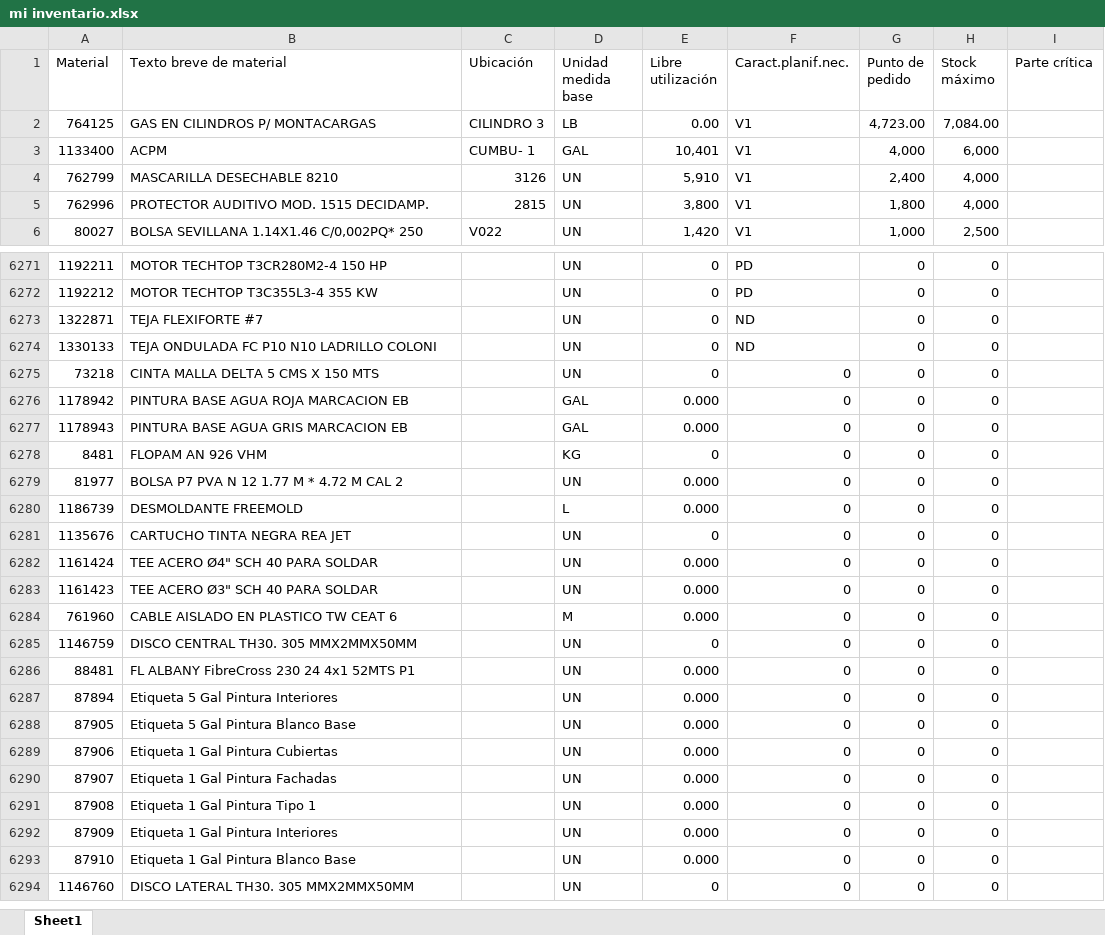
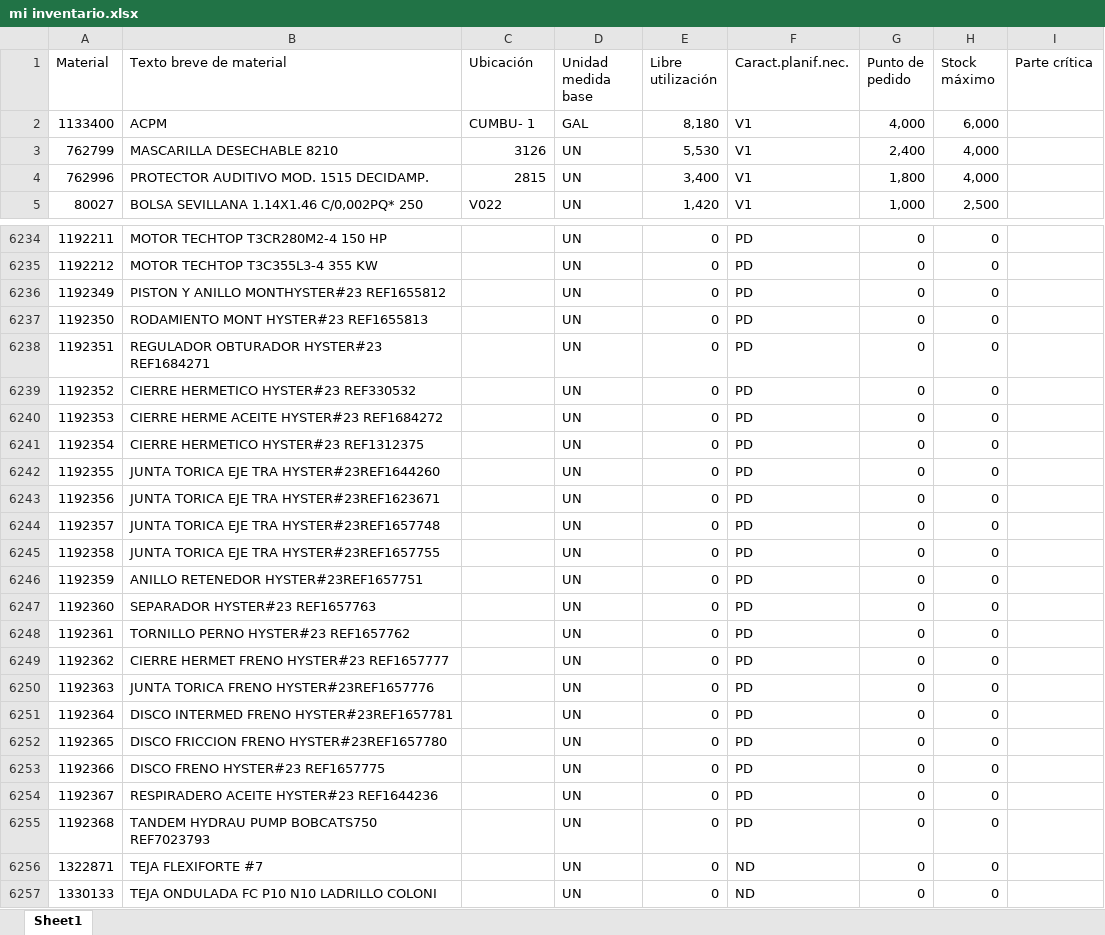
Before and after one commit to reservaseternit-netizen/mi-inventario, an Excel workbook: mi inventario.xlsx, sheet Sheet1, drawn as a sheet; only a part is shown, gaps mark what is left out; the shorter side is filled out with more unchanged rows; values as stored, in another font and other column widths than the file's, no cell formats; removed rows and columns are numbered as before the commit, all else as after; the diff covers the shown part only; the diff names each change by its address in the sheet, - before the commit and + after, or states it on an @@ line.

```diff
--- a/mi inventario.xlsx (sheet Sheet1)
+++ b/mi inventario.xlsx (sheet Sheet1)
-row 2: 764125 | GAS EN CILINDROS P/ MONTACARGAS | CILINDRO 3 | LB | 0.00 | V1 | 4,723.00 | 7,084.00
-E2 (Libre utilización): 10,401
+E2 (Libre utilización): 8,180
-E3 (Libre utilización): 5,910
+E3 (Libre utilización): 5,530
-E4 (Libre utilización): 3,800
+E4 (Libre utilización): 3,400
+row 6236: 1192349 | PISTON Y ANILLO MONTHYSTER#23 REF1655812 |  | UN | 0 | PD | 0 | 0
+row 6237: 1192350 | RODAMIENTO MONT HYSTER#23 REF1655813 |  | UN | 0 | PD | 0 | 0
+row 6238: 1192351 | REGULADOR OBTURADOR HYSTER#23 REF1684271 |  | UN | 0 | PD | 0 | 0
+row 6239: 1192352 | CIERRE HERMETICO HYSTER#23 REF330532 |  | UN | 0 | PD | 0 | 0
+row 6240: 1192353 | CIERRE HERME ACEITE HYSTER#23 REF1684272 |  | UN | 0 | PD | 0 | 0
+row 6241: 1192354 | CIERRE HERMETICO HYSTER#23 REF1312375 |  | UN | 0 | PD | 0 | 0
+row 6242: 1192355 | JUNTA TORICA EJE TRA HYSTER#23REF1644260 |  | UN | 0 | PD | 0 | 0
+row 6243: 1192356 | JUNTA TORICA EJE TRA HYSTER#23REF1623671 |  | UN | 0 | PD | 0 | 0
+row 6244: 1192357 | JUNTA TORICA EJE TRA HYSTER#23REF1657748 |  | UN | 0 | PD | 0 | 0
+row 6245: 1192358 | JUNTA TORICA EJE TRA HYSTER#23REF1657755 |  | UN | 0 | PD | 0 | 0
+row 6246: 1192359 | ANILLO RETENEDOR HYSTER#23REF1657751 |  | UN | 0 | PD | 0 | 0
+row 6247: 1192360 | SEPARADOR HYSTER#23 REF1657763 |  | UN | 0 | PD | 0 | 0
+row 6248: 1192361 | TORNILLO PERNO HYSTER#23 REF1657762 |  | UN | 0 | PD | 0 | 0
+row 6249: 1192362 | CIERRE HERMET FRENO HYSTER#23 REF1657777 |  | UN | 0 | PD | 0 | 0
+row 6250: 1192363 | JUNTA TORICA FRENO HYSTER#23REF1657776 |  | UN | 0 | PD | 0 | 0
+row 6251: 1192364 | DISCO INTERMED FRENO HYSTER#23REF1657781 |  | UN | 0 | PD | 0 | 0
+row 6252: 1192365 | DISCO FRICCION FRENO HYSTER#23REF1657780 |  | UN | 0 | PD | 0 | 0
+row 6253: 1192366 | DISCO FRENO HYSTER#23 REF1657775 |  | UN | 0 | PD | 0 | 0
+row 6254: 1192367 | RESPIRADERO ACEITE HYSTER#23 REF1644236 |  | UN | 0 | PD | 0 | 0
+row 6255: 1192368 | TANDEM HYDRAU PUMP BOBCATS750 REF7023793 |  | UN | 0 | PD | 0 | 0
```
Also changed, not shown: 23 added rows, 50 removed rows and 90 edited cells elsewhere in this sheet, cell formats.
